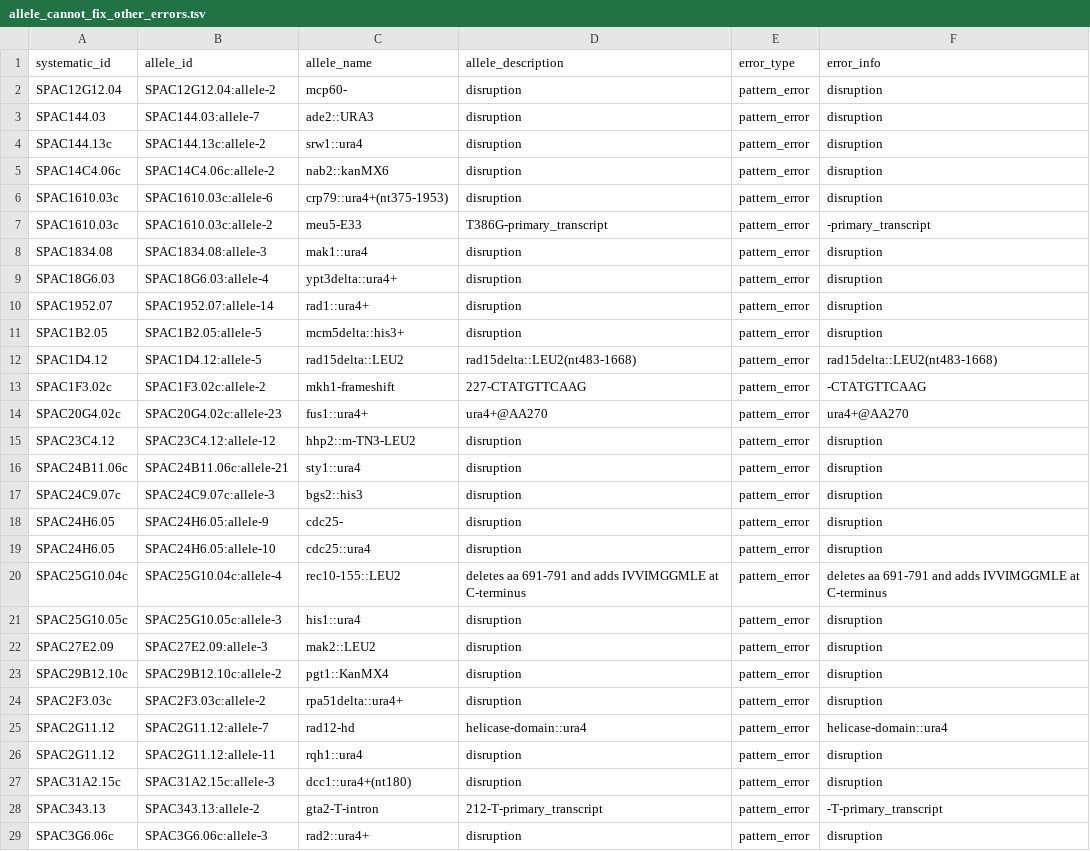
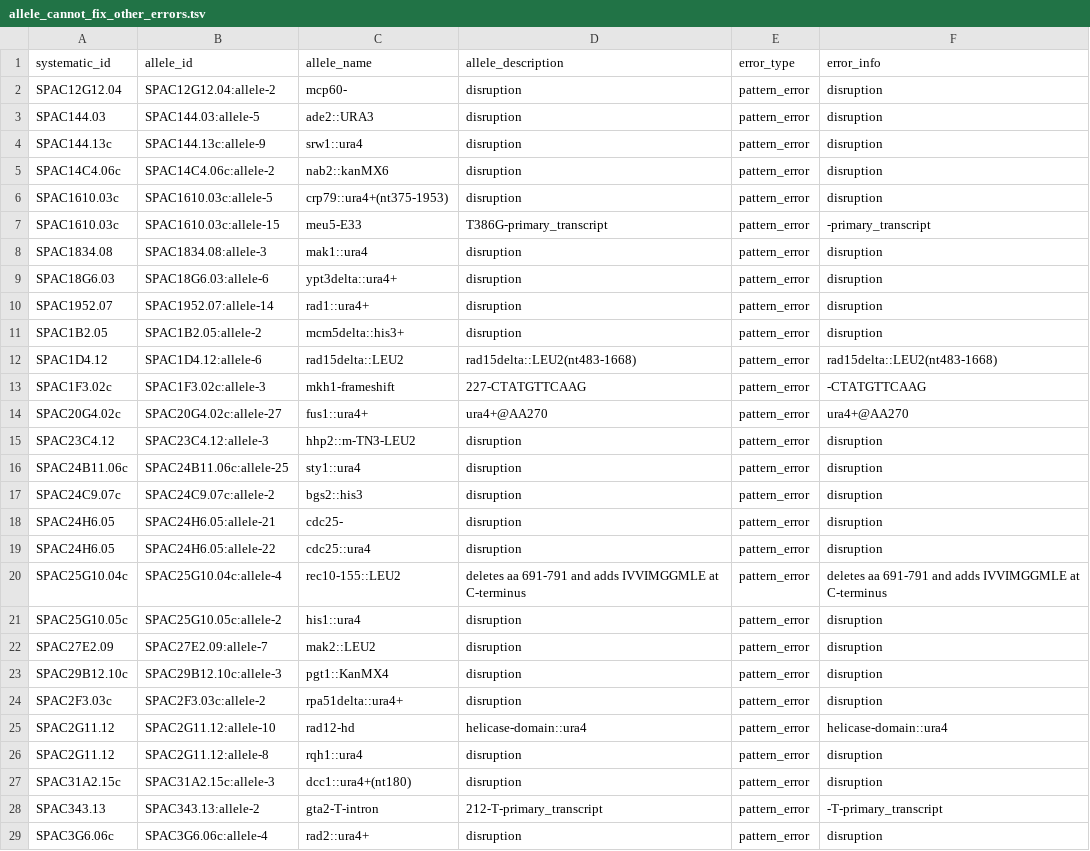
Before and after one commit to pombase/allele_qc, a TSV file: results/allele_cannot_fix_other_errors.tsv, drawn as a sheet; only a part is shown; the diff covers the shown part only.

```diff
--- a/results/allele_cannot_fix_other_errors.tsv
+++ b/results/allele_cannot_fix_other_errors.tsv
@@ -2,28 +2,28 @@ systematic_id	allele_id	allele_name	allele_description	error_type	error_info
 SPAC12G12.04	SPAC12G12.04:allele-2	mcp60-	disruption	pattern_error	disruption
-SPAC144.03	SPAC144.03:allele-7	ade2::URA3	disruption	pattern_error	disruption
-SPAC144.13c	SPAC144.13c:allele-2	srw1::ura4	disruption	pattern_error	disruption
+SPAC144.03	SPAC144.03:allele-5	ade2::URA3	disruption	pattern_error	disruption
+SPAC144.13c	SPAC144.13c:allele-9	srw1::ura4	disruption	pattern_error	disruption
 SPAC14C4.06c	SPAC14C4.06c:allele-2	nab2::kanMX6	disruption	pattern_error	disruption
-SPAC1610.03c	SPAC1610.03c:allele-6	crp79::ura4+(nt375-1953)	disruption	pattern_error	disruption
-SPAC1610.03c	SPAC1610.03c:allele-2	meu5-E33	T386G-primary_transcript	pattern_error	-primary_transcript
+SPAC1610.03c	SPAC1610.03c:allele-5	crp79::ura4+(nt375-1953)	disruption	pattern_error	disruption
+SPAC1610.03c	SPAC1610.03c:allele-15	meu5-E33	T386G-primary_transcript	pattern_error	-primary_transcript
 SPAC1834.08	SPAC1834.08:allele-3	mak1::ura4	disruption	pattern_error	disruption
-SPAC18G6.03	SPAC18G6.03:allele-4	ypt3delta::ura4+	disruption	pattern_error	disruption
+SPAC18G6.03	SPAC18G6.03:allele-6	ypt3delta::ura4+	disruption	pattern_error	disruption
 SPAC1952.07	SPAC1952.07:allele-14	rad1::ura4+	disruption	pattern_error	disruption
-SPAC1B2.05	SPAC1B2.05:allele-5	mcm5delta::his3+	disruption	pattern_error	disruption
-SPAC1D4.12	SPAC1D4.12:allele-5	rad15delta::LEU2	rad15delta::LEU2(nt483-1668)	pattern_error	rad15delta::LEU2(nt483-1668)
-SPAC1F3.02c	SPAC1F3.02c:allele-2	mkh1-frameshift	227-CTATGTTCAAG	pattern_error	-CTATGTTCAAG
-SPAC20G4.02c	SPAC20G4.02c:allele-23	fus1::ura4+	ura4+@AA270	pattern_error	ura4+@AA270
-SPAC23C4.12	SPAC23C4.12:allele-12	hhp2::m-TN3-LEU2	disruption	pattern_error	disruption
-SPAC24B11.06c	SPAC24B11.06c:allele-21	sty1::ura4	disruption	pattern_error	disruption
-SPAC24C9.07c	SPAC24C9.07c:allele-3	bgs2::his3	disruption	pattern_error	disruption
-SPAC24H6.05	SPAC24H6.05:allele-9	cdc25-	disruption	pattern_error	disruption
-SPAC24H6.05	SPAC24H6.05:allele-10	cdc25::ura4	disruption	pattern_error	disruption
+SPAC1B2.05	SPAC1B2.05:allele-2	mcm5delta::his3+	disruption	pattern_error	disruption
+SPAC1D4.12	SPAC1D4.12:allele-6	rad15delta::LEU2	rad15delta::LEU2(nt483-1668)	pattern_error	rad15delta::LEU2(nt483-1668)
+SPAC1F3.02c	SPAC1F3.02c:allele-3	mkh1-frameshift	227-CTATGTTCAAG	pattern_error	-CTATGTTCAAG
+SPAC20G4.02c	SPAC20G4.02c:allele-27	fus1::ura4+	ura4+@AA270	pattern_error	ura4+@AA270
+SPAC23C4.12	SPAC23C4.12:allele-3	hhp2::m-TN3-LEU2	disruption	pattern_error	disruption
+SPAC24B11.06c	SPAC24B11.06c:allele-25	sty1::ura4	disruption	pattern_error	disruption
+SPAC24C9.07c	SPAC24C9.07c:allele-2	bgs2::his3	disruption	pattern_error	disruption
+SPAC24H6.05	SPAC24H6.05:allele-21	cdc25-	disruption	pattern_error	disruption
+SPAC24H6.05	SPAC24H6.05:allele-22	cdc25::ura4	disruption	pattern_error	disruption
 SPAC25G10.04c	SPAC25G10.04c:allele-4	rec10-155::LEU2	deletes aa 691-791 and adds IVVIMGGMLE at C-terminus	pattern_error	deletes aa 691-791 and adds IVVIMGGMLE at C-terminus
-SPAC25G10.05c	SPAC25G10.05c:allele-3	his1::ura4	disruption	pattern_error	disruption
-SPAC27E2.09	SPAC27E2.09:allele-3	mak2::LEU2	disruption	pattern_error	disruption
-SPAC29B12.10c	SPAC29B12.10c:allele-2	pgt1::KanMX4	disruption	pattern_error	disruption
+SPAC25G10.05c	SPAC25G10.05c:allele-2	his1::ura4	disruption	pattern_error	disruption
+SPAC27E2.09	SPAC27E2.09:allele-7	mak2::LEU2	disruption	pattern_error	disruption
+SPAC29B12.10c	SPAC29B12.10c:allele-3	pgt1::KanMX4	disruption	pattern_error	disruption
 SPAC2F3.03c	SPAC2F3.03c:allele-2	rpa51delta::ura4+	disruption	pattern_error	disruption
-SPAC2G11.12	SPAC2G11.12:allele-7	rad12-hd	helicase-domain::ura4	pattern_error	helicase-domain::ura4
-SPAC2G11.12	SPAC2G11.12:allele-11	rqh1::ura4	disruption	pattern_error	disruption
+SPAC2G11.12	SPAC2G11.12:allele-10	rad12-hd	helicase-domain::ura4	pattern_error	helicase-domain::ura4
+SPAC2G11.12	SPAC2G11.12:allele-8	rqh1::ura4	disruption	pattern_error	disruption
 SPAC31A2.15c	SPAC31A2.15c:allele-3	dcc1::ura4+(nt180)	disruption	pattern_error	disruption
 SPAC343.13	SPAC343.13:allele-2	gta2-T-intron	212-T-primary_transcript	pattern_error	-T-primary_transcript
-SPAC3G6.06c	SPAC3G6.06c:allele-3	rad2::ura4+	disruption	pattern_error	disruption
+SPAC3G6.06c	SPAC3G6.06c:allele-4	rad2::ura4+	disruption	pattern_error	disruption
```
Also changed, not shown: 71 edited cells elsewhere in this file, results/allele_auto_fix.tsv, results/protein_modification_cannot_fix_other_errors.tsv, 4 other files.
